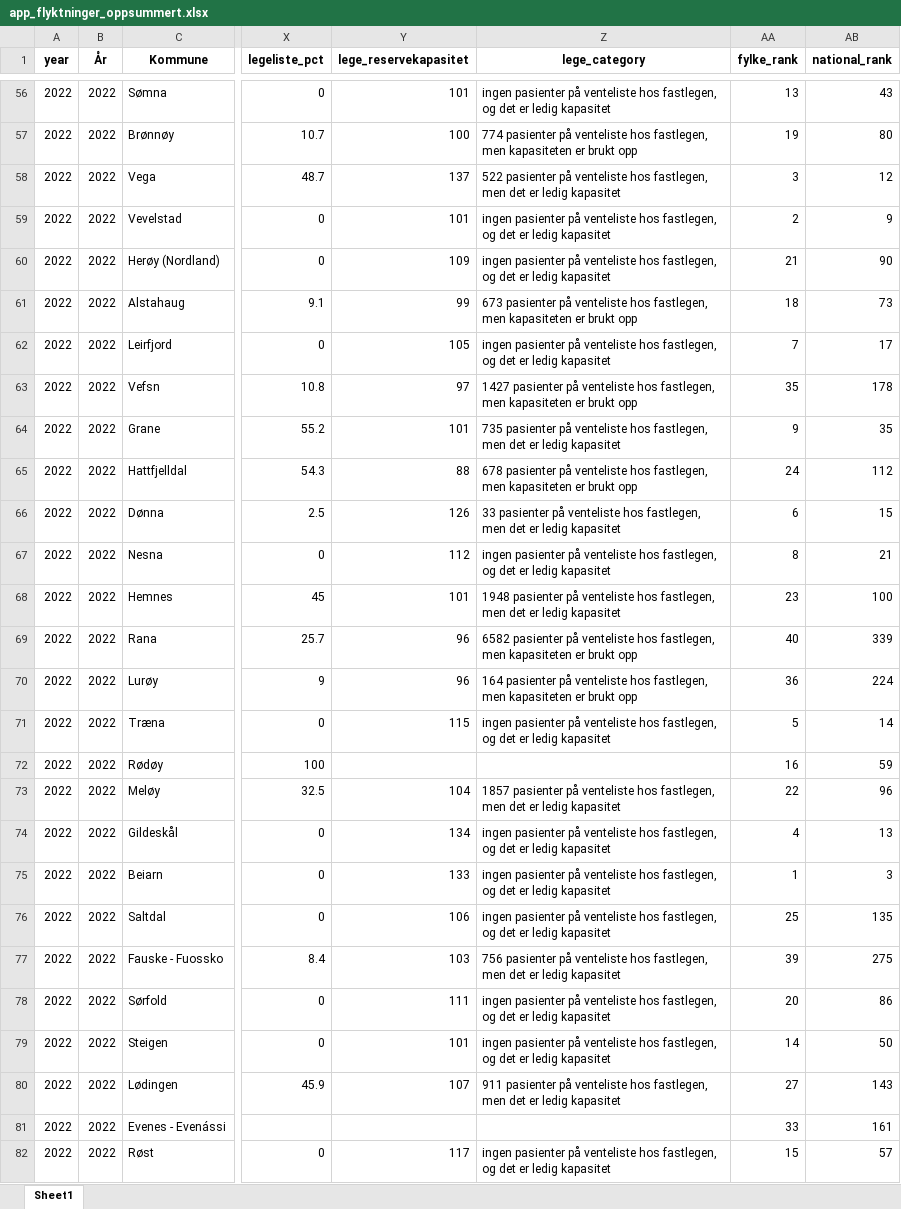
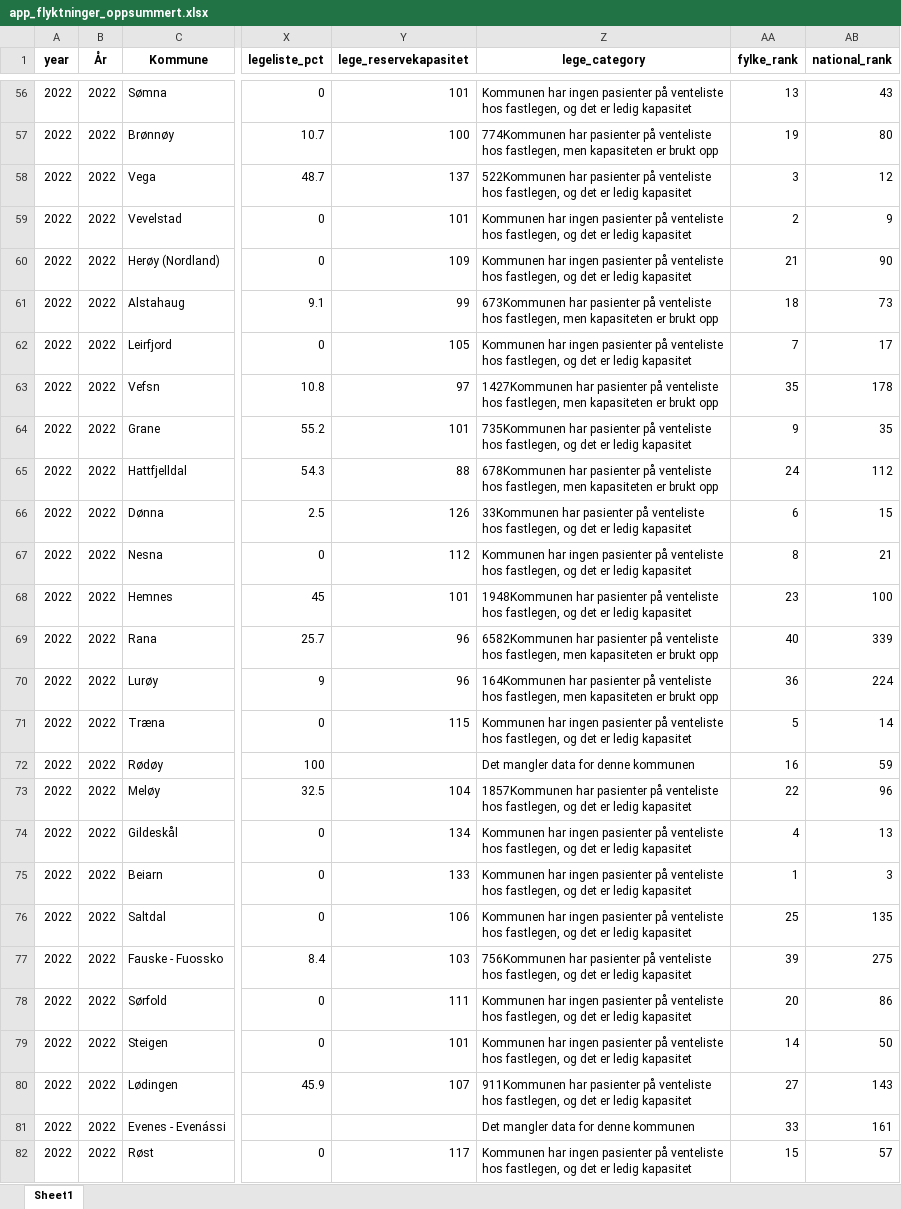
Before and after one commit to Samarbeidsdesken/p02-ukraina, an Excel workbook: data/app_flyktninger_oppsummert.xlsx, sheet Sheet1, drawn as a sheet; only a part is shown, gaps mark what is left out; values as stored, in another font and other column widths than the file's, no borders; the diff covers the shown part only; the diff names each change by its address in the sheet, - before the commit and + after, or states it on an @@ line.

```diff
--- a/data/app_flyktninger_oppsummert.xlsx (sheet Sheet1)
+++ b/data/app_flyktninger_oppsummert.xlsx (sheet Sheet1)
-Z56 (lege_category): ingen pasienter…
+Z56 (lege_category): Kommunen har ingen pasienter…
-Z57 (lege_category): 774 pasienter på…
+Z57 (lege_category): 774Kommunen har pasienter på…
-Z58 (lege_category): 522 pasienter på venteliste hos fastlegen, men det er…
+Z58 (lege_category): 522Kommunen har pasienter på venteliste hos fastlegen, og det er…
-Z59:Z60 (lege_category): ingen pasienter…
+Z59:Z60 (lege_category): Kommunen har ingen pasienter…
-Z61 (lege_category): 673 pasienter på…
+Z61 (lege_category): 673Kommunen har pasienter på…
-Z62 (lege_category): ingen pasienter…
+Z62 (lege_category): Kommunen har ingen pasienter…
-Z63 (lege_category): 1427 pasienter på…
+Z63 (lege_category): 1427Kommunen har pasienter på…
-Z64 (lege_category): 735 pasienter på venteliste hos fastlegen, men det er…
+Z64 (lege_category): 735Kommunen har pasienter på venteliste hos fastlegen, og det er…
-Z65 (lege_category): 678 pasienter på…
+Z65 (lege_category): 678Kommunen har pasienter på…
-Z66 (lege_category): 33 pasienter på venteliste hos fastlegen, men det er…
+Z66 (lege_category): 33Kommunen har pasienter på venteliste hos fastlegen, og det er…
-Z67 (lege_category): ingen pasienter…
+Z67 (lege_category): Kommunen har ingen pasienter…
-Z68 (lege_category): 1948 pasienter på venteliste hos fastlegen, men det er…
+Z68 (lege_category): 1948Kommunen har pasienter på venteliste hos fastlegen, og det er…
-Z69 (lege_category): 6582 pasienter på…
+Z69 (lege_category): 6582Kommunen har pasienter på…
-Z70 (lege_category): 164 pasienter på…
+Z70 (lege_category): 164Kommunen har pasienter på…
-Z71 (lege_category): ingen pasienter…
+Z71 (lege_category): Kommunen har ingen pasienter…
-Z72 (lege_category): (empty)
+Z72 (lege_category): Det mangler data for denne kommunen
-Z73 (lege_category): 1857 pasienter på venteliste hos fastlegen, men det er…
+Z73 (lege_category): 1857Kommunen har pasienter på venteliste hos fastlegen, og det er…
-Z74:Z76 (lege_category): ingen pasienter…
+Z74:Z76 (lege_category): Kommunen har ingen pasienter…
-Z77 (lege_category): 756 pasienter på venteliste hos fastlegen, men det er…
+Z77 (lege_category): 756Kommunen har pasienter på venteliste hos fastlegen, og det er…
-Z78:Z79 (lege_category): ingen pasienter…
+Z78:Z79 (lege_category): Kommunen har ingen pasienter…
-Z80 (lege_category): 911 pasienter på venteliste hos fastlegen, men det er…
+Z80 (lege_category): 911Kommunen har pasienter på venteliste hos fastlegen, og det er…
-Z81 (lege_category): (empty)
+Z81 (lege_category): Det mangler data for denne kommunen
-Z82 (lege_category): ingen pasienter…
+Z82 (lege_category): Kommunen har ingen pasienter…
```
Also changed, not shown: 1044 edited cells elsewhere in this sheet, data/app_flyktninger.xlsx, 1 other file.
